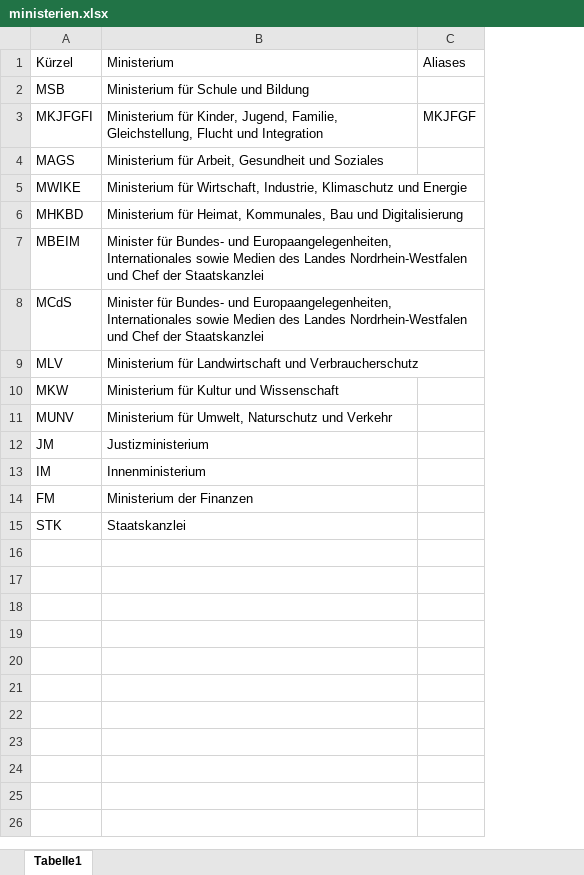
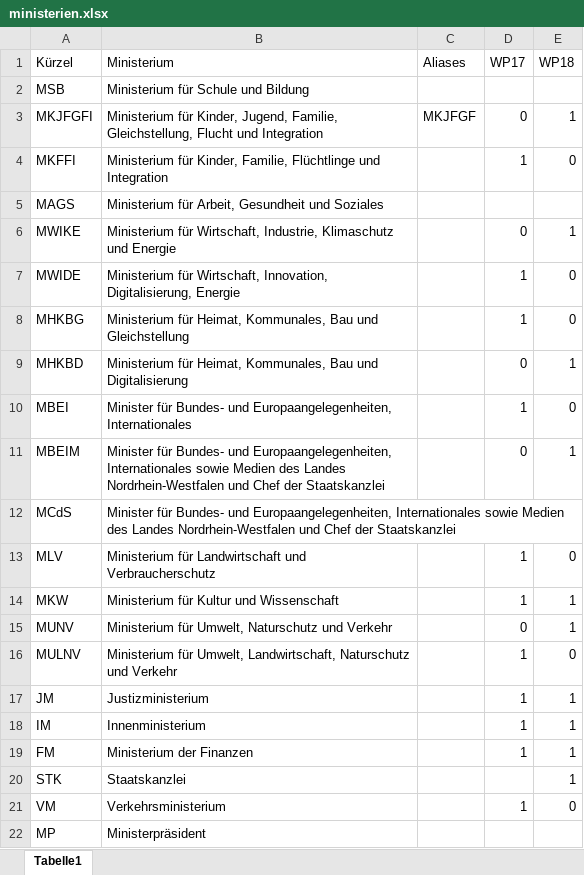
Before and after one commit to wdr-data/kleineanfrage, an Excel workbook: Index/ministerien.xlsx, sheet Tabelle1, drawn as a sheet; values as stored, in another font and other column widths than the file's, no borders; addresses are those after the commit; the diff names each change by its address in the sheet, - before the commit and + after, or states it on an @@ line.

```diff
--- a/Index/ministerien.xlsx (sheet Tabelle1)
+++ b/Index/ministerien.xlsx (sheet Tabelle1)
+column D (WP17), row 3: 0; row 6: 0; row 9: 0; rows 11-15: 0 |  | 1 | 1 | 0; rows 17-19: all 1
+column E (WP18), row 3: 1; row 6: 1; row 9: 1; rows 11-15: 1 |  | 0 | 1 | 1; rows 17-20: all 1
+row 4: MKFFI | Ministerium für Kinder, Familie, Flüchtlinge und Integration |  | 1 | 0
+row 7: MWIDE | Ministerium für Wirtschaft, Innovation, Digitalisierung, Energie |  | 1 | 0
+row 8: MHKBG | Ministerium für Heimat, Kommunales, Bau und Gleichstellung |  | 1 | 0
+row 10: MBEI | Minister für Bundes- und Europaangelegenheiten, Internationales |  | 1 | 0
+row 16: MULNV | Ministerium für Umwelt, Landwirtschaft, Naturschutz und Verkehr |  | 1 | 0
+row 21: VM | Verkehrsministerium |  | 1 | 0
+row 22: MP | Ministerpräsident
```
Also changed, not shown: 1 other file.
